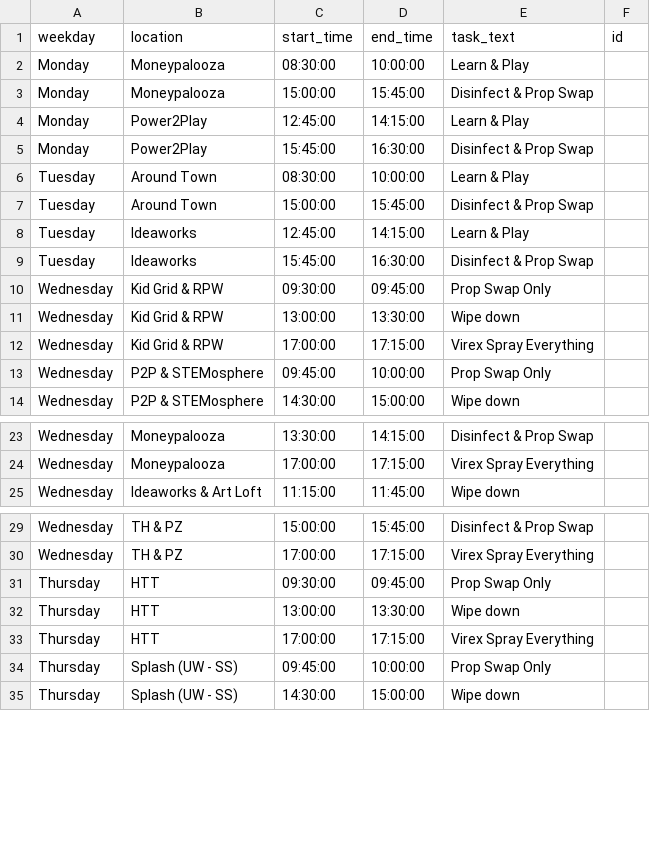
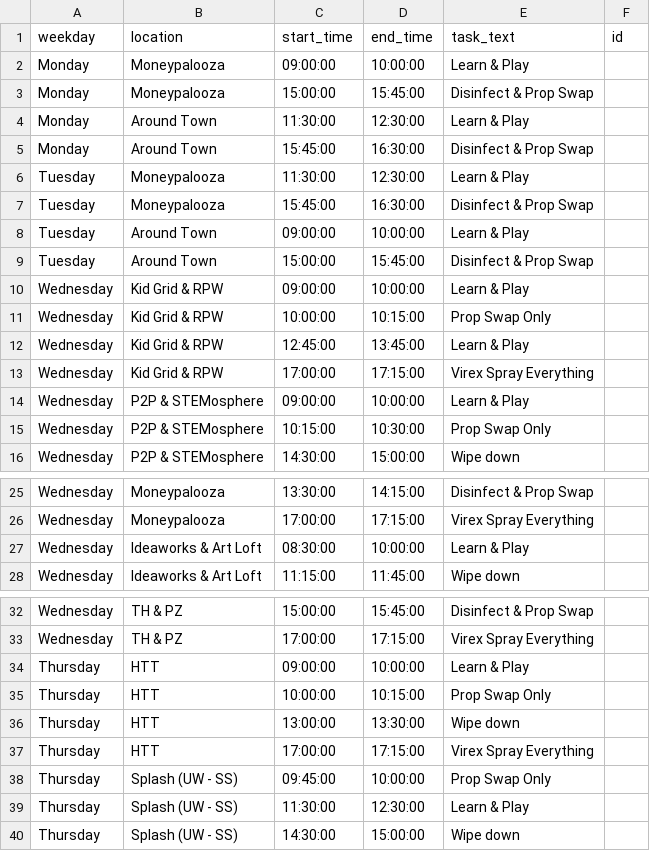
Before and after one commit to UnicycleDumpTruck/skdout, a CSV file: tasks.csv, drawn as a sheet; only a part is shown, gaps mark what is left out; the diff covers the shown part only.

```diff
--- a/tasks.csv
+++ b/tasks.csv
@@ -1,14 +1,16 @@
 weekday,location,start_time,end_time,task_text,id
-Monday,Moneypalooza,08:30:00,10:00:00,Learn & Play,
+Monday,Moneypalooza,09:00:00,10:00:00,Learn & Play,
 Monday,Moneypalooza,15:00:00,15:45:00,Disinfect & Prop Swap,
-Monday,Power2Play,12:45:00,14:15:00,Learn & Play,
-Monday,Power2Play,15:45:00,16:30:00,Disinfect & Prop Swap,
-Tuesday,Around Town,08:30:00,10:00:00,Learn & Play,
+Monday,Around Town,11:30:00,12:30:00,Learn & Play,
+Monday,Around Town,15:45:00,16:30:00,Disinfect & Prop Swap,
+Tuesday,Moneypalooza,11:30:00,12:30:00,Learn & Play,
+Tuesday,Moneypalooza,15:45:00,16:30:00,Disinfect & Prop Swap,
+Tuesday,Around Town,09:00:00,10:00:00,Learn & Play,
 Tuesday,Around Town,15:00:00,15:45:00,Disinfect & Prop Swap,
-Tuesday,Ideaworks,12:45:00,14:15:00,Learn & Play,
-Tuesday,Ideaworks,15:45:00,16:30:00,Disinfect & Prop Swap,
-Wednesday,Kid Grid & RPW,09:30:00,09:45:00,Prop Swap Only,
-Wednesday,Kid Grid & RPW,13:00:00,13:30:00,Wipe down,
+Wednesday,Kid Grid & RPW,09:00:00,10:00:00,Learn & Play,
+Wednesday,Kid Grid & RPW,10:00:00,10:15:00,Prop Swap Only,
+Wednesday,Kid Grid & RPW,12:45:00,13:45:00,Learn & Play,
 Wednesday,Kid Grid & RPW,17:00:00,17:15:00,Virex Spray Everything,
-Wednesday,P2P & STEMosphere,09:45:00,10:00:00,Prop Swap Only,
+Wednesday,P2P & STEMosphere,09:00:00,10:00:00,Learn & Play,
+Wednesday,P2P & STEMosphere,10:15:00,10:30:00,Prop Swap Only,
 Wednesday,P2P & STEMosphere,14:30:00,15:00:00,Wipe down,
@@ -24,2 +26,3 @@ Wednesday,Moneypalooza,13:30:00,14:15:00,Disinfect & Prop Swap,
 Wednesday,Moneypalooza,17:00:00,17:15:00,Virex Spray Everything,
+Wednesday,Ideaworks & Art Loft,08:30:00,10:00:00,Learn & Play,
 Wednesday,Ideaworks & Art Loft,11:15:00,11:45:00,Wipe down,
@@ -30,3 +33,4 @@ Wednesday,TH & PZ,15:00:00,15:45:00,Disinfect & Prop Swap,
 Wednesday,TH & PZ,17:00:00,17:15:00,Virex Spray Everything,
-Thursday,HTT,09:30:00,09:45:00,Prop Swap Only,
+Thursday,HTT,09:00:00,10:00:00,Learn & Play,
+Thursday,HTT,10:00:00,10:15:00,Prop Swap Only,
 Thursday,HTT,13:00:00,13:30:00,Wipe down,
@@ -34,2 +38,3 @@ Thursday,HTT,17:00:00,17:15:00,Virex Spray Everything,
 Thursday,Splash (UW - SS),09:45:00,10:00:00,Prop Swap Only,
+Thursday,Splash (UW - SS),11:30:00,12:30:00,Learn & Play,
 Thursday,Splash (UW - SS),14:30:00,15:00:00,Wipe down,
```
Also changed, not shown: 2 added rows and 2 edited cells elsewhere in this file, _data/eventscsv.csv, 3 other files.
